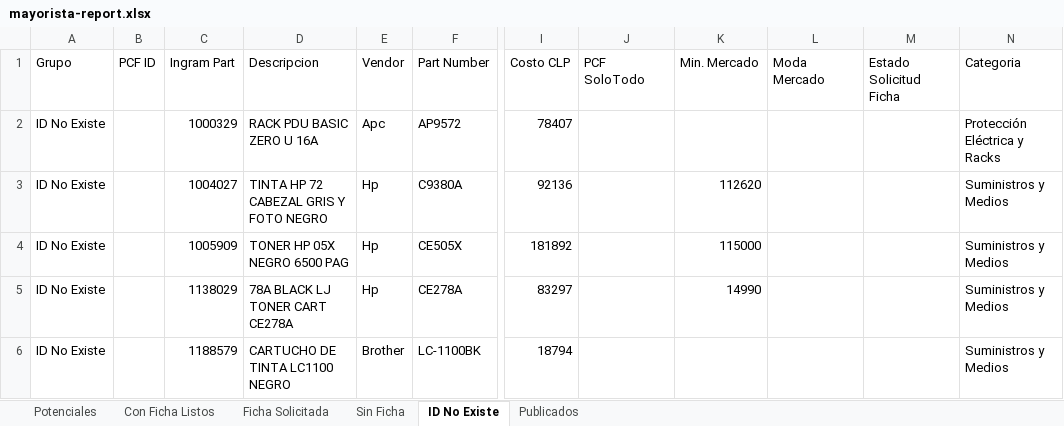
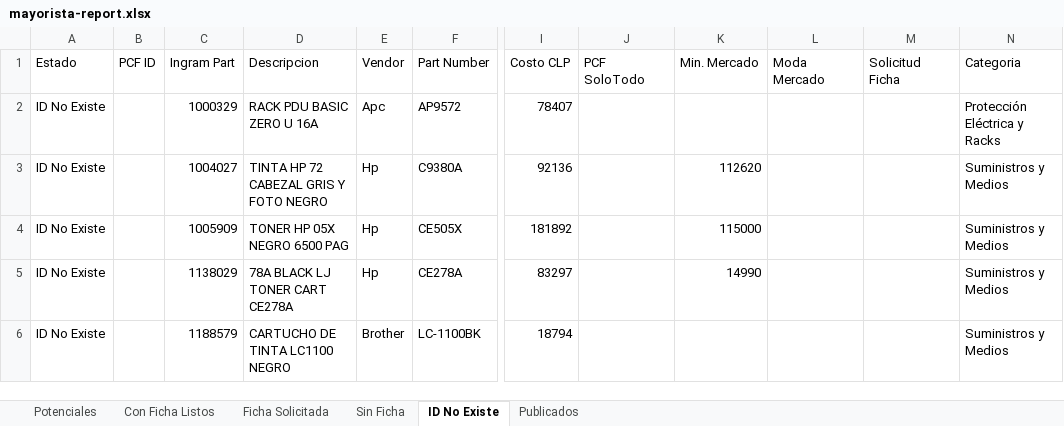
Before and after one commit to aincatoni/pcfactory-monitor-mayoristas, an Excel workbook: mayorista-report.xlsx, sheet ID No Existe, drawn as a sheet; only a part is shown, gaps mark what is left out; values as stored, in another font and other column widths than the file's, no borders; the diff names each change by its address in the sheet, - before the commit and + after, or states it on an @@ line.

```diff
--- a/mayorista-report.xlsx (sheet ID No Existe)
+++ b/mayorista-report.xlsx (sheet ID No Existe)
-A1: Grupo
+A1: Estado
-M1: Estado Solicitud Ficha
+M1: Solicitud Ficha
```
Also changed, not shown: sheet Publicados, sheet Potenciales, sheet Con Ficha Listos, sheet Sin Ficha, sheet Ficha Solicitada, 2 other files.
